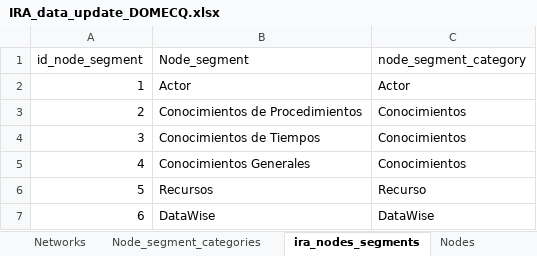
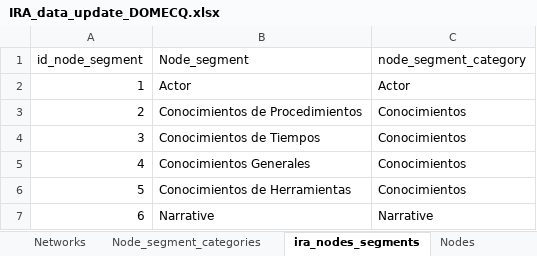
Before and after one commit to FNACUser/Forms-vue, an Excel workbook: backend/data/domecq/IRA_data_update_DOMECQ.xlsx, sheet ira_nodes_segments, drawn as a sheet; values as stored, in another font and other column widths than the file's, no borders; the diff names each change by its address in the sheet, - before the commit and + after, or states it on an @@ line.

Commit message:
se actualiza la data de cargue para Domecq ....

```diff
--- a/backend/data/domecq/IRA_data_update_DOMECQ.xlsx (sheet ira_nodes_segments)
+++ b/backend/data/domecq/IRA_data_update_DOMECQ.xlsx (sheet ira_nodes_segments)
-B6 (Node_segment): Recursos
+B6 (Node_segment): Conocimientos de Herramientas
-C6 (node_segment_category): Recurso
+C6 (node_segment_category): Conocimientos
-B7 (Node_segment): DataWise
+B7 (Node_segment): Narrative
-C7 (node_segment_category): DataWise
+C7 (node_segment_category): Narrative
```
Also changed, not shown: sheet Nodes, sheet Networks, sheet ira_networks_modes, sheet Node_segment_categories, sheet Posibles_rtas, other sheet tabs, backend/data/IRA_data.xlsx, 1 other file.
